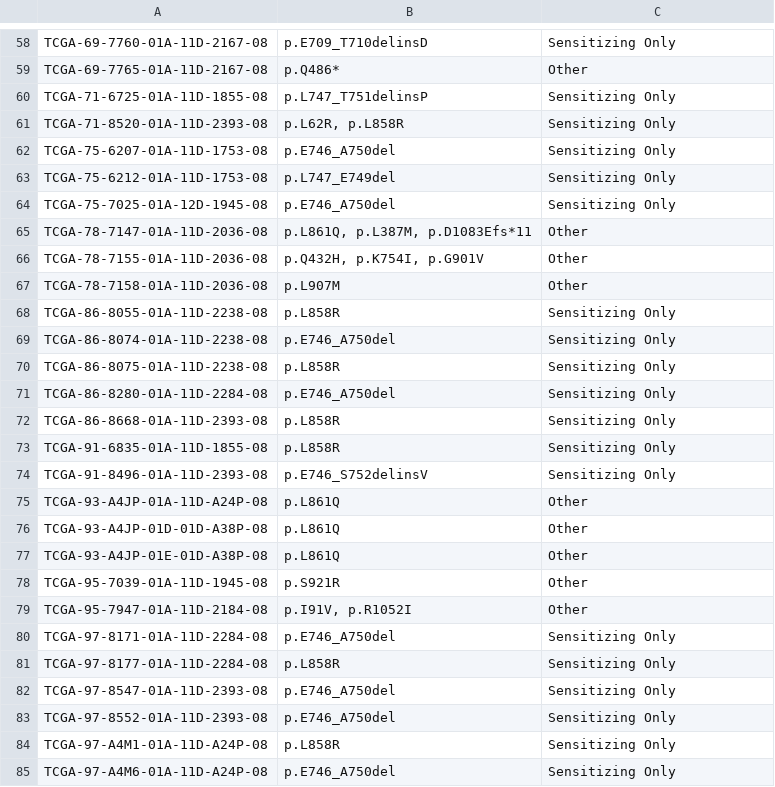
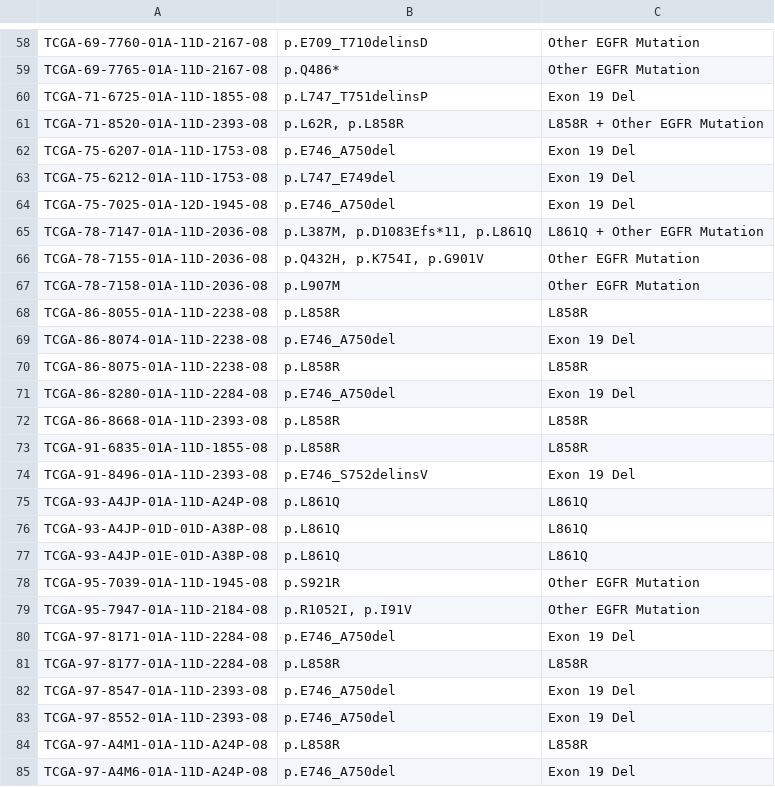
Before and after one commit to pinchiu/EGFR-TKI-Resistance-Pipeline, a CSV file: results/patient_analysis.csv, drawn as a sheet; only a part is shown, gaps mark what is left out; the diff covers the shown part only; the diff names each change by its address in the sheet, - before the commit and + after, or states it on an @@ line.

Commit message:
feat: generate patient mutation analysis data and status plot, and enhance plot visualization

```diff
--- a/results/patient_analysis.csv
+++ b/results/patient_analysis.csv
-C58: Sensitizing Only
+C58: Other EGFR Mutation
-C59: Other
+C59: Other EGFR Mutation
-C60: Sensitizing Only
+C60: Exon 19 Del
-C61: Sensitizing Only
+C61: L858R + Other EGFR Mutation
-C62:C64: Sensitizing Only
+C62:C64: Exon 19 Del
-B65: p.L861Q, p.L387M, p.D1083Efs*11
+B65: p.L387M, p.D1083Efs*11, p.L861Q
-C65: Other
+C65: L861Q + Other EGFR Mutation
-C66:C67: Other
+C66:C67: Other EGFR Mutation
-C68: Sensitizing Only
+C68: L858R
-C69: Sensitizing Only
+C69: Exon 19 Del
-C70: Sensitizing Only
+C70: L858R
-C71: Sensitizing Only
+C71: Exon 19 Del
-C72:C73: Sensitizing Only
+C72:C73: L858R
-C74: Sensitizing Only
+C74: Exon 19 Del
-C75:C77: Other
+C75:C77: L861Q
-C78:C79: Other
+C78:C79: Other EGFR Mutation
-B79: p.I91V, p.R1052I
+B79: p.R1052I, p.I91V
-C80: Sensitizing Only
+C80: Exon 19 Del
-C81: Sensitizing Only
+C81: L858R
-C82:C83: Sensitizing Only
+C82:C83: Exon 19 Del
-C84: Sensitizing Only
+C84: L858R
-C85: Sensitizing Only
+C85: Exon 19 Del
```
Also changed, not shown: 69 edited cells elsewhere in this file, 3 other files.
